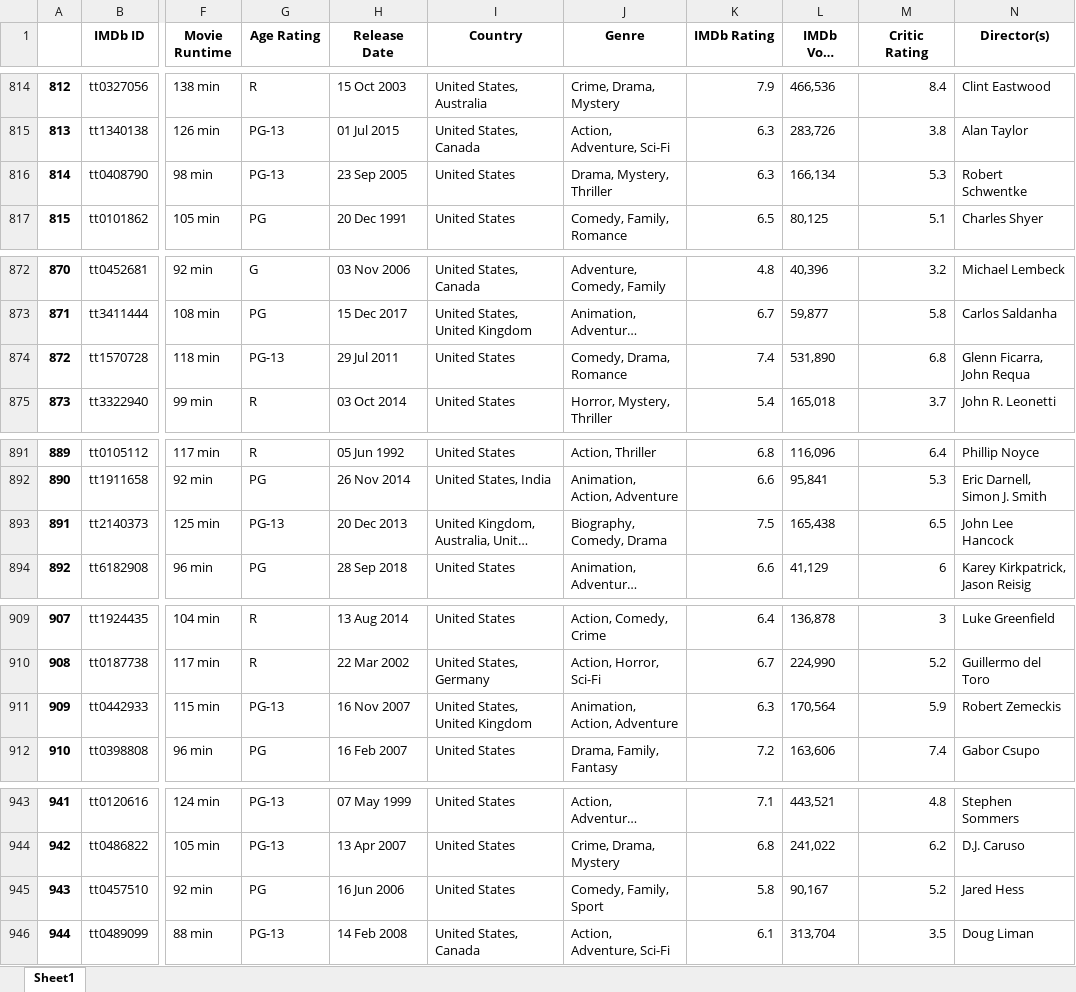
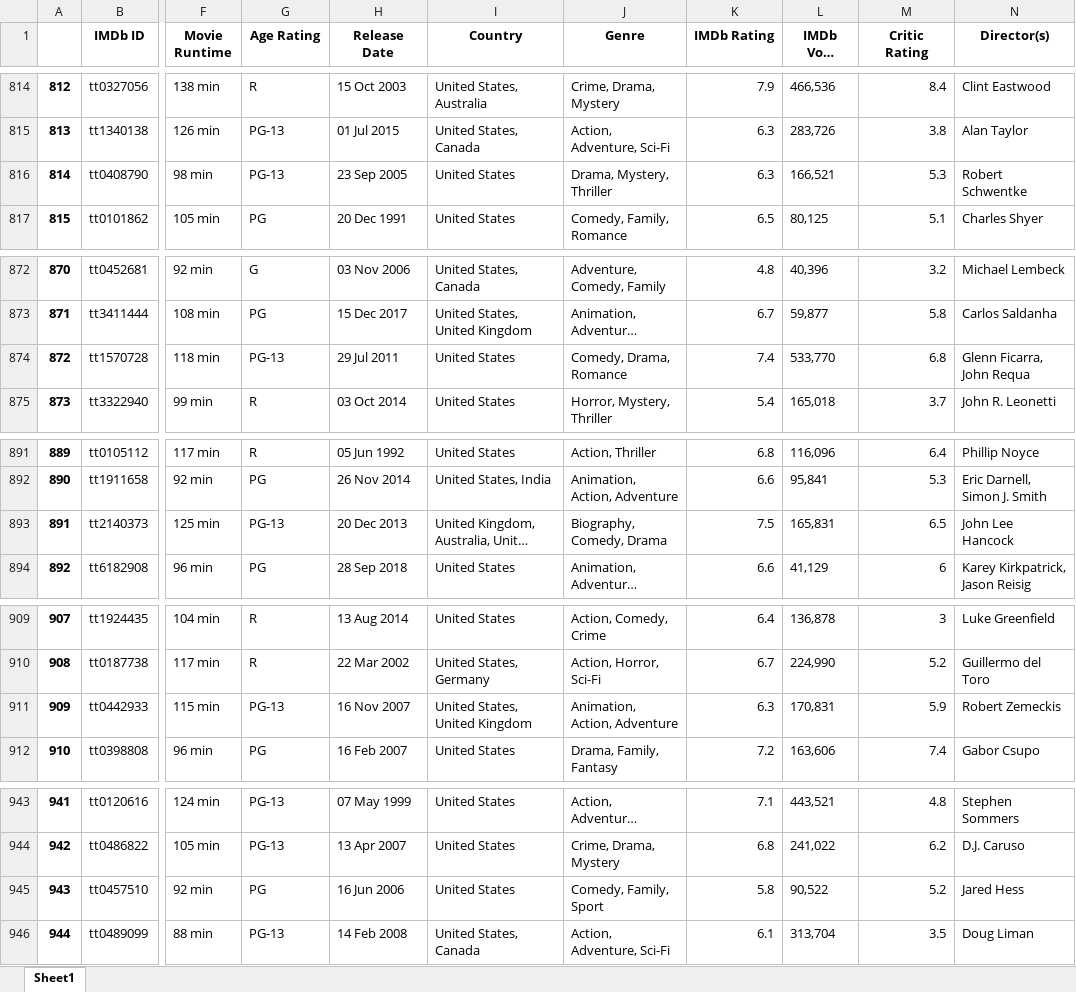
Before and after one commit to jnh17331/project1, an Excel workbook: Resources/totalmoviedf.xlsx, sheet Sheet1, drawn as a sheet; only a part is shown, gaps mark what is left out; long unchanged cells end in …; values as stored, in another font and other column widths than the file's, no borders; the diff covers the shown part only; the diff names each change by its address in the sheet, - before the commit and + after, or states it on an @@ line.

```diff
--- a/Resources/totalmoviedf.xlsx (sheet Sheet1)
+++ b/Resources/totalmoviedf.xlsx (sheet Sheet1)
-L816 (IMDb Vote Count): 166,134
+L816 (IMDb Vote Count): 166,521
-L874 (IMDb Vote Count): 531,890
+L874 (IMDb Vote Count): 533,770
-L893 (IMDb Vote Count): 165,438
+L893 (IMDb Vote Count): 165,831
-L911 (IMDb Vote Count): 170,564
+L911 (IMDb Vote Count): 170,831
-L945 (IMDb Vote Count): 90,167
+L945 (IMDb Vote Count): 90,522
```
Also changed, not shown: 12 edited cells elsewhere in this sheet, 2 other files.
